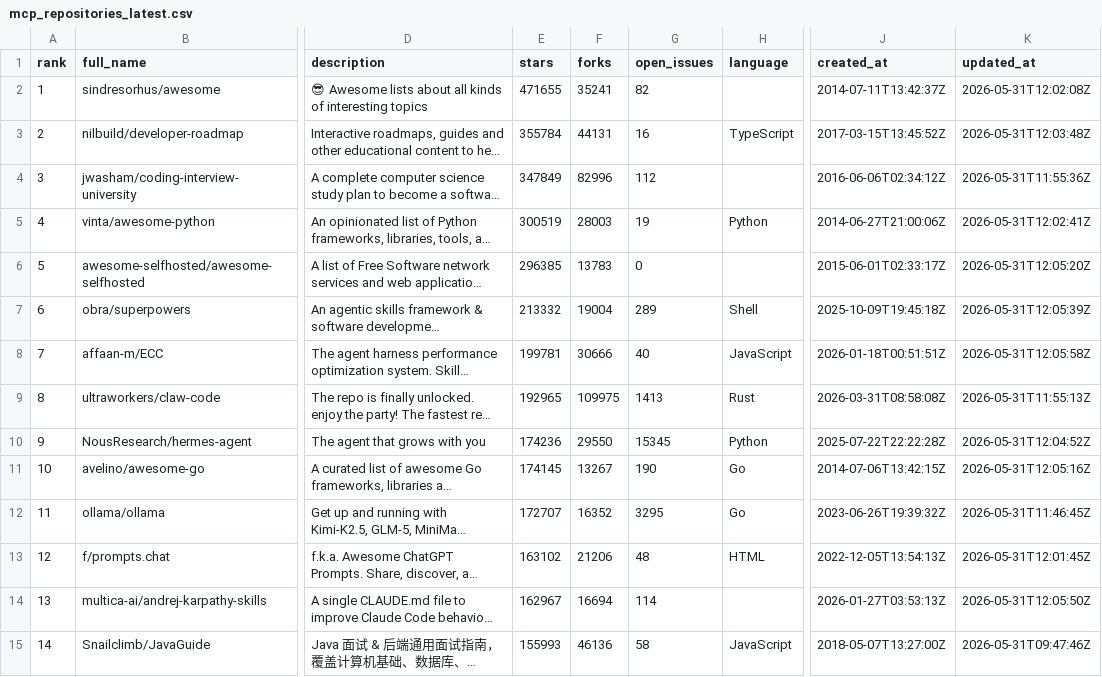
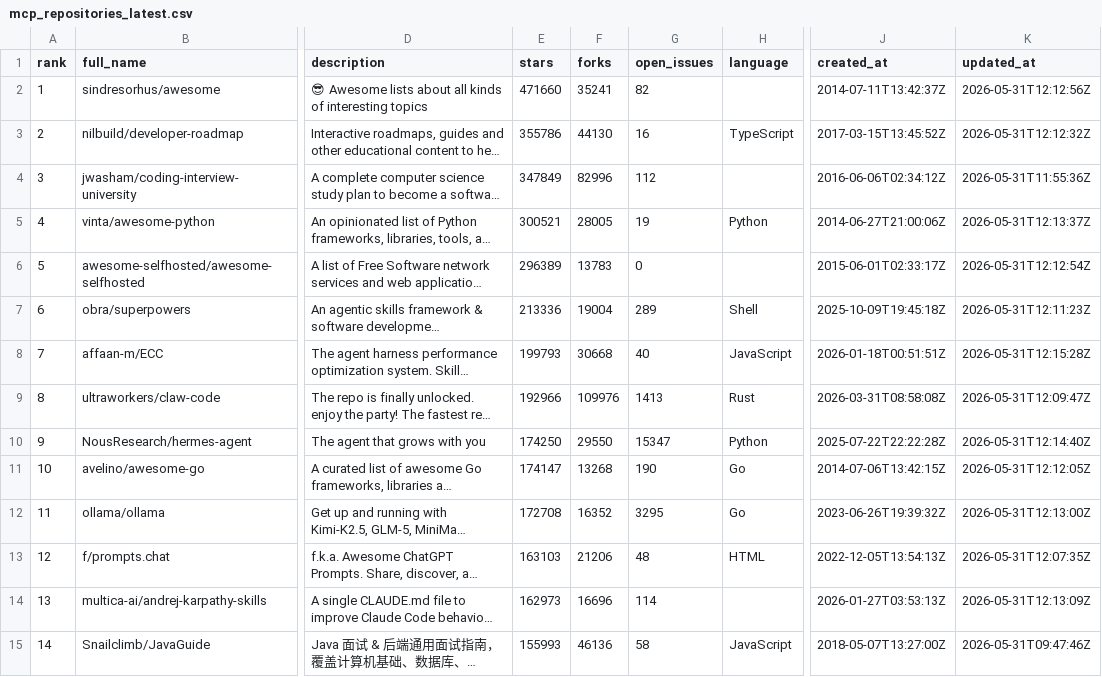
Before and after one commit to TakanobuSano/mcp-github-ranking, a CSV file: output/mcp_repositories_latest.csv, drawn as a sheet; only a part is shown, gaps mark what is left out; long unchanged cells end in …; the diff covers the shown part only; the diff names each change by its address in the sheet, - before the commit and + after, or states it on an @@ line.

```diff
--- a/output/mcp_repositories_latest.csv
+++ b/output/mcp_repositories_latest.csv
-E2 (stars): 471655
+E2 (stars): 471660
-K2 (updated_at): 2026-05-31T12:02:08Z
+K2 (updated_at): 2026-05-31T12:12:56Z
-E3 (stars): 355784
+E3 (stars): 355786
-F3 (forks): 44131
+F3 (forks): 44130
-K3 (updated_at): 2026-05-31T12:03:48Z
+K3 (updated_at): 2026-05-31T12:12:32Z
-E5 (stars): 300519
+E5 (stars): 300521
-F5 (forks): 28003
+F5 (forks): 28005
-K5 (updated_at): 2026-05-31T12:02:41Z
+K5 (updated_at): 2026-05-31T12:13:37Z
-E6 (stars): 296385
+E6 (stars): 296389
-K6 (updated_at): 2026-05-31T12:05:20Z
+K6 (updated_at): 2026-05-31T12:12:54Z
-E7 (stars): 213332
+E7 (stars): 213336
-K7 (updated_at): 2026-05-31T12:05:39Z
+K7 (updated_at): 2026-05-31T12:11:23Z
-E8 (stars): 199781
+E8 (stars): 199793
-F8 (forks): 30666
+F8 (forks): 30668
-K8 (updated_at): 2026-05-31T12:05:58Z
+K8 (updated_at): 2026-05-31T12:15:28Z
-E9 (stars): 192965
+E9 (stars): 192966
-F9 (forks): 109975
+F9 (forks): 109976
-K9 (updated_at): 2026-05-31T11:55:13Z
+K9 (updated_at): 2026-05-31T12:09:47Z
-E10 (stars): 174236
+E10 (stars): 174250
-G10 (open_issues): 15345
+G10 (open_issues): 15347
-K10 (updated_at): 2026-05-31T12:04:52Z
+K10 (updated_at): 2026-05-31T12:14:40Z
-E11 (stars): 174145
+E11 (stars): 174147
-F11 (forks): 13267
+F11 (forks): 13268
-K11 (updated_at): 2026-05-31T12:05:16Z
+K11 (updated_at): 2026-05-31T12:12:05Z
-E12 (stars): 172707
+E12 (stars): 172708
-K12 (updated_at): 2026-05-31T11:46:45Z
+K12 (updated_at): 2026-05-31T12:13:00Z
-E13 (stars): 163102
+E13 (stars): 163103
-K13 (updated_at): 2026-05-31T12:01:45Z
+K13 (updated_at): 2026-05-31T12:07:35Z
-E14 (stars): 162967
+E14 (stars): 162973
-F14 (forks): 16694
+F14 (forks): 16696
-K14 (updated_at): 2026-05-31T12:05:50Z
+K14 (updated_at): 2026-05-31T12:13:09Z
```
Also changed, not shown: 41 edited cells elsewhere in this file, output/mcp_repositories_2026-05-31.csv, 3 other files.
